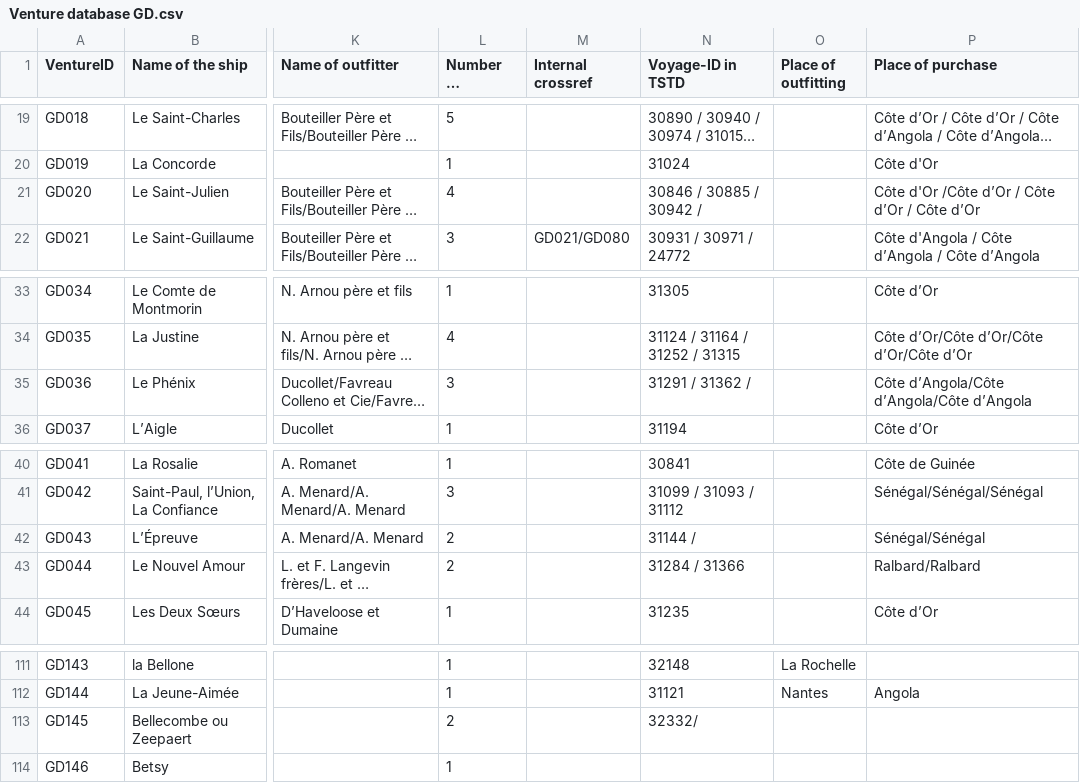
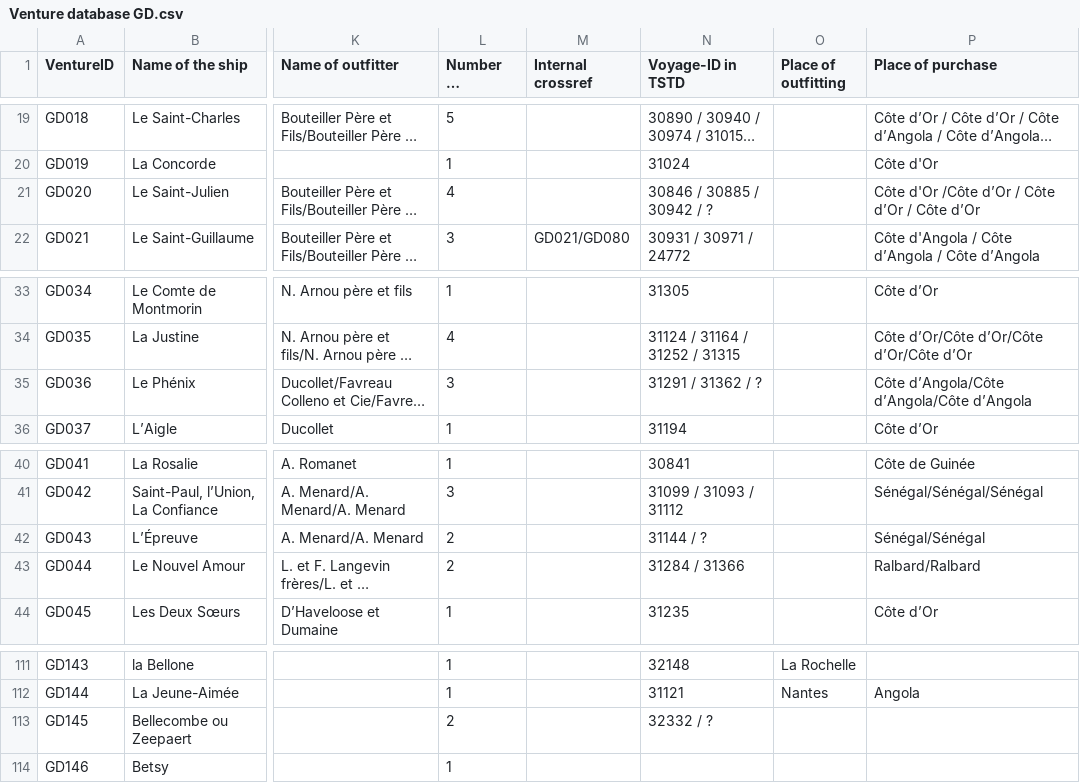
Before and after one commit to gdaudin/Replication_Benefitting_from_Brutality, a CSV file: data/Venture database GD.csv, drawn as a sheet; only a part is shown, gaps mark what is left out; long unchanged cells end in …; the diff names each change by its address in the sheet, - before the commit and + after, or states it on an @@ line.

Commit message:
Progress in making a db of unique voyages
Signed-off-by: Guillaume Daudin <gdaudin@mac.com>

```diff
--- a/data/Venture database GD.csv
+++ b/data/Venture database GD.csv
-N21 (Voyage-ID in TSTD): 30846 / 30885 / 30942 /
+N21 (Voyage-ID in TSTD): 30846 / 30885 / 30942 / ?
-N35 (Voyage-ID in TSTD): 31291 / 31362 /
+N35 (Voyage-ID in TSTD): 31291 / 31362 / ?
-N42 (Voyage-ID in TSTD): 31144 /
+N42 (Voyage-ID in TSTD): 31144 / ?
-N113 (Voyage-ID in TSTD): 32332/
+N113 (Voyage-ID in TSTD): 32332 / ?
```
Also changed, not shown: 4 other files.
